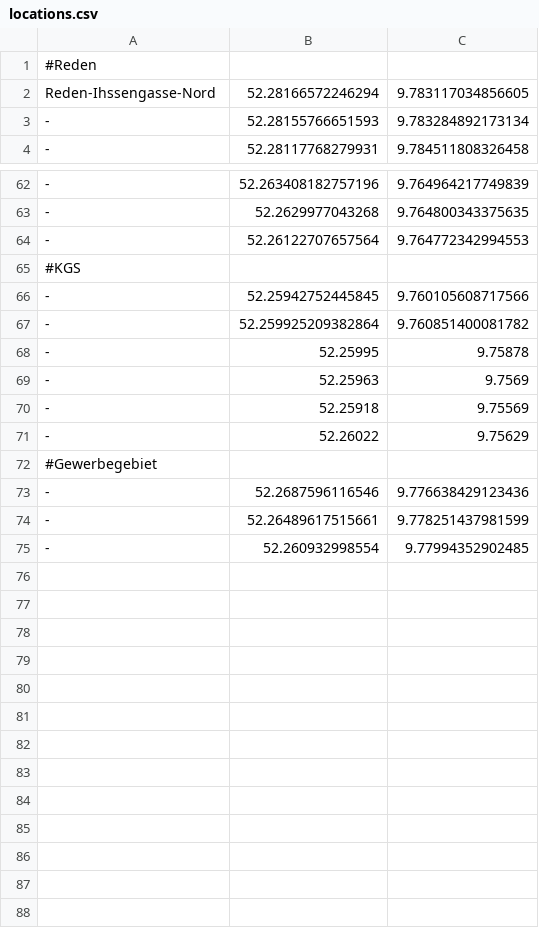
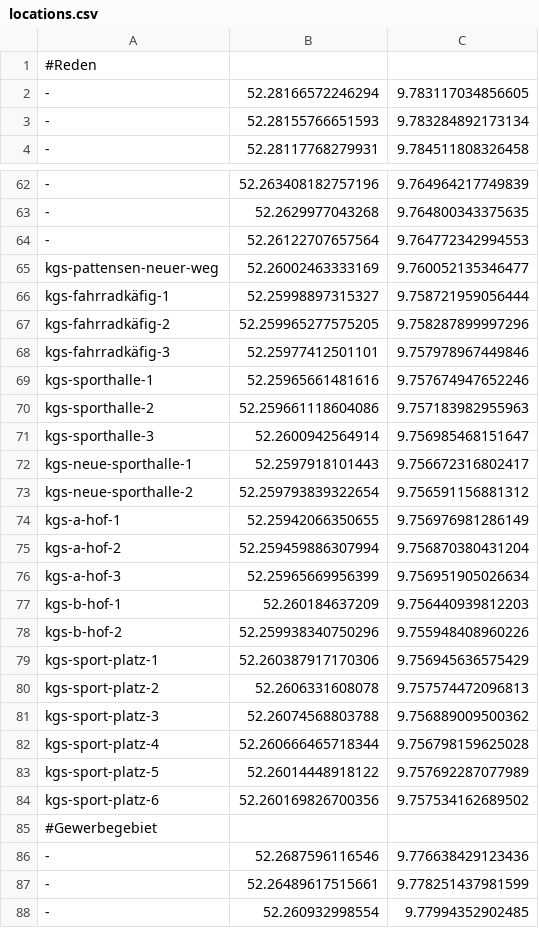
Before and after one commit to foxandfeature/trashtracker, a CSV file: locations.csv, drawn as a sheet; only a part is shown, gaps mark what is left out.

```diff
--- a/locations.csv
+++ b/locations.csv
@@ -1,3 +1,3 @@
 #Reden
-Reden-Ihssengasse-Nord;52.28166572246294;9.783117034856605
+-;52.28166572246294;9.783117034856605
 -;52.28155766651593;9.783284892173134
@@ -64,9 +64,22 @@ Reden-Ihssengasse-Nord;52.28166572246294;9.783117034856605
 -;52.26122707657564;9.764772342994553
-#KGS
--;52.25942752445845;9.760105608717566
--;52.259925209382864;9.760851400081782
--;52.25995;9.75878
--;52.25963;9.7569
--;52.25918;9.75569
--;52.26022;9.75629
+kgs-pattensen-neuer-weg;52.26002463333169;9.760052135346477
+kgs-fahrradkäfig-1;52.25998897315327;9.758721959056444
+kgs-fahrradkäfig-2;52.259965277575205;9.758287899997296
+kgs-fahrradkäfig-3;52.25977412501101;9.757978967449846
+kgs-sporthalle-1;52.25965661481616;9.757674947652246
+kgs-sporthalle-2;52.259661118604086;9.757183982955963
+kgs-sporthalle-3;52.2600942564914;9.756985468151647
+kgs-neue-sporthalle-1;52.2597918101443;9.756672316802417
+kgs-neue-sporthalle-2;52.259793839322654;9.756591156881312
+kgs-a-hof-1;52.25942066350655;9.756976981286149
+kgs-a-hof-2;52.259459886307994;9.756870380431204
+kgs-a-hof-3;52.25965669956399;9.756951905026634
+kgs-b-hof-1;52.260184637209;9.756440939812203
+kgs-b-hof-2;52.259938340750296;9.755948408960226
+kgs-sport-platz-1;52.260387917170306;9.756945636575429
+kgs-sport-platz-2;52.2606331608078;9.757574472096813
+kgs-sport-platz-3;52.26074568803788;9.756889009500362
+kgs-sport-platz-4;52.260666465718344;9.756798159625028
+kgs-sport-platz-5;52.26014448918122;9.757692287077989
+kgs-sport-platz-6;52.260169826700356;9.757534162689502
 #Gewerbegebiet
```
Also changed, not shown: 20 other files.
